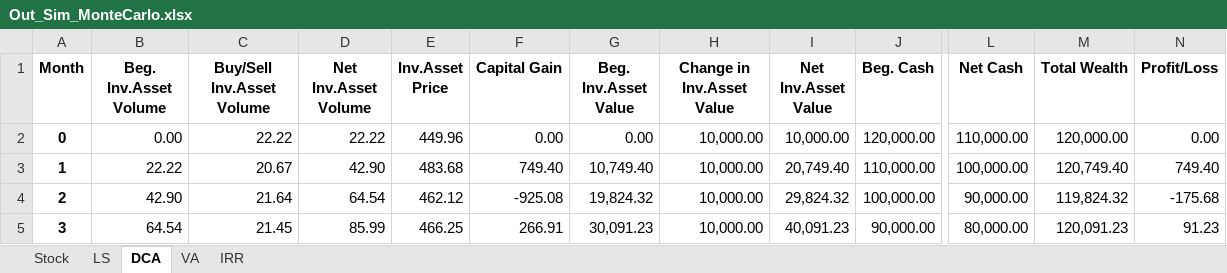
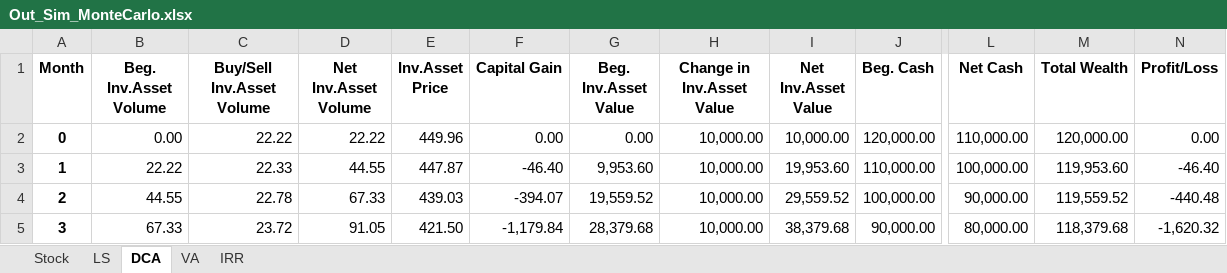
Before and after one commit to paroonk/DCA, an Excel workbook: Out_Sim_MonteCarlo.xlsx, sheet DCA, drawn as a sheet; only a part is shown, gaps mark what is left out; values as stored, in another font and other column widths than the file's, no borders; the diff covers the shown part only; the diff names each change by its address in the sheet, - before the commit and + after, or states it on an @@ line.

```diff
--- a/Out_Sim_MonteCarlo.xlsx (sheet DCA)
+++ b/Out_Sim_MonteCarlo.xlsx (sheet DCA)
-C3 (Buy/Sell Inv.Asset Volume): 20.67
+C3 (Buy/Sell Inv.Asset Volume): 22.33
-D3 (Net Inv.Asset Volume): 42.90
+D3 (Net Inv.Asset Volume): 44.55
-E3 (Inv.Asset Price): 483.68
+E3 (Inv.Asset Price): 447.87
-F3 (Capital Gain): 749.40
+F3 (Capital Gain): -46.40
-G3 (Beg. Inv.Asset Value): 10,749.40
+G3 (Beg. Inv.Asset Value): 9,953.60
-I3 (Net Inv.Asset Value): 20,749.40
+I3 (Net Inv.Asset Value): 19,953.60
-M3 (Total Wealth): 120,749.40
+M3 (Total Wealth): 119,953.60
-N3 (Profit/Loss): 749.40
+N3 (Profit/Loss): -46.40
-B4 (Beg. Inv.Asset Volume): 42.90
+B4 (Beg. Inv.Asset Volume): 44.55
-C4 (Buy/Sell Inv.Asset Volume): 21.64
+C4 (Buy/Sell Inv.Asset Volume): 22.78
-D4 (Net Inv.Asset Volume): 64.54
+D4 (Net Inv.Asset Volume): 67.33
-E4 (Inv.Asset Price): 462.12
+E4 (Inv.Asset Price): 439.03
-F4 (Capital Gain): -925.08
+F4 (Capital Gain): -394.07
-G4 (Beg. Inv.Asset Value): 19,824.32
+G4 (Beg. Inv.Asset Value): 19,559.52
-I4 (Net Inv.Asset Value): 29,824.32
+I4 (Net Inv.Asset Value): 29,559.52
-M4 (Total Wealth): 119,824.32
+M4 (Total Wealth): 119,559.52
-N4 (Profit/Loss): -175.68
+N4 (Profit/Loss): -440.48
-B5 (Beg. Inv.Asset Volume): 64.54
+B5 (Beg. Inv.Asset Volume): 67.33
-C5 (Buy/Sell Inv.Asset Volume): 21.45
+C5 (Buy/Sell Inv.Asset Volume): 23.72
-D5 (Net Inv.Asset Volume): 85.99
+D5 (Net Inv.Asset Volume): 91.05
-E5 (Inv.Asset Price): 466.25
+E5 (Inv.Asset Price): 421.50
-F5 (Capital Gain): 266.91
+F5 (Capital Gain): -1,179.84
-G5 (Beg. Inv.Asset Value): 30,091.23
+G5 (Beg. Inv.Asset Value): 28,379.68
-I5 (Net Inv.Asset Value): 40,091.23
+I5 (Net Inv.Asset Value): 38,379.68
-M5 (Total Wealth): 120,091.23
+M5 (Total Wealth): 118,379.68
-N5 (Profit/Loss): 91.23
+N5 (Profit/Loss): -1,620.32
```
Also changed, not shown: 135 added rows and 87 edited cells elsewhere in this sheet, sheet VA, sheet LS, sheet Stock, sheet IRR, 2 other files.
